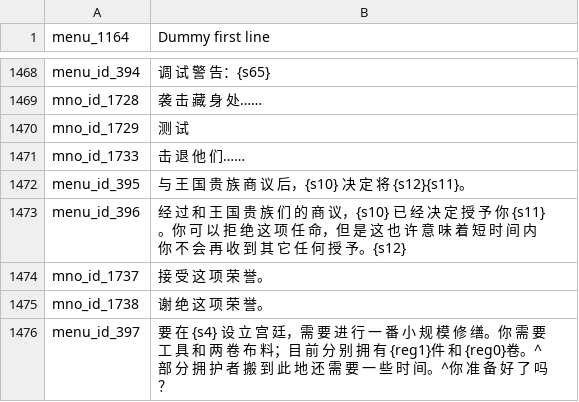
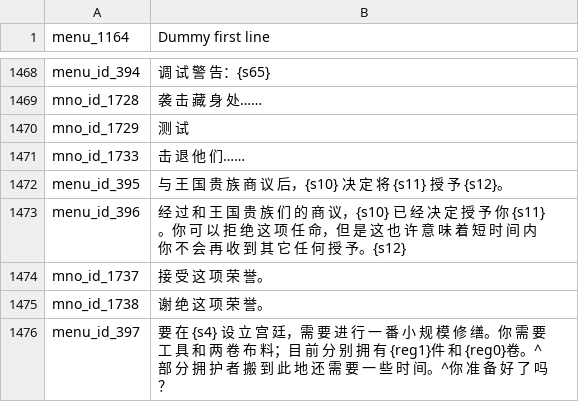
Before and after one commit to cqDiarmuid/diarmuidCNS, a CSV file: game_menus.csv, drawn as a sheet; only a part is shown, gaps mark what is left out.

Commit message:
决 定 将 {s11} 授 予 {s12}

```diff
--- a/game_menus.csv
+++ b/game_menus.csv
@@ -1471,3 +1471,3 @@ mno_id_1729|测 试
 mno_id_1733|击 退 他 们……
-menu_id_395|与 王 国 贵 族 商 议 后，{s10} 决 定 将 {s12}{s11}。
+menu_id_395|与 王 国 贵 族 商 议 后，{s10} 决 定 将 {s11} 授 予 {s12}。
 menu_id_396|经 过 和 王 国 贵 族 们 的 商 议，{s10} 已 经 决 定 授 予 你 {s11}。你 可 以 拒 绝 这 项 任 命，但 是 这 也 许 意 味 着 短 时 间 内 你 不 会 再 收 到 其 它 任 何 授 予。{s12}
```
